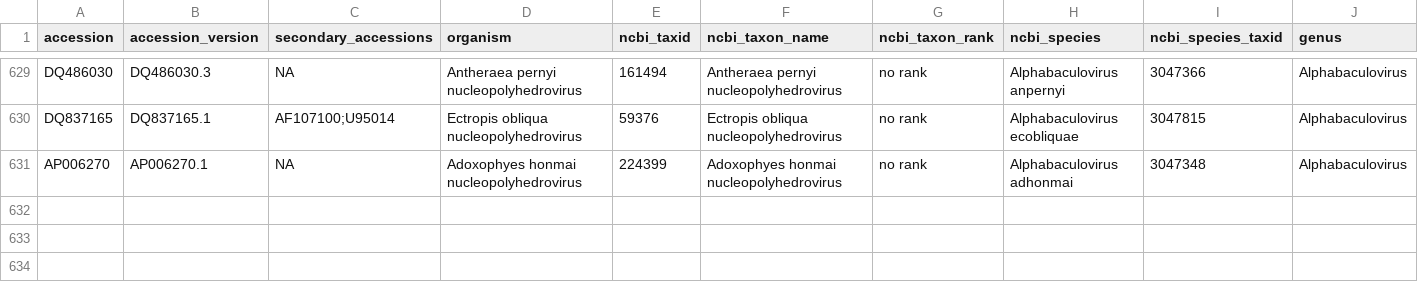
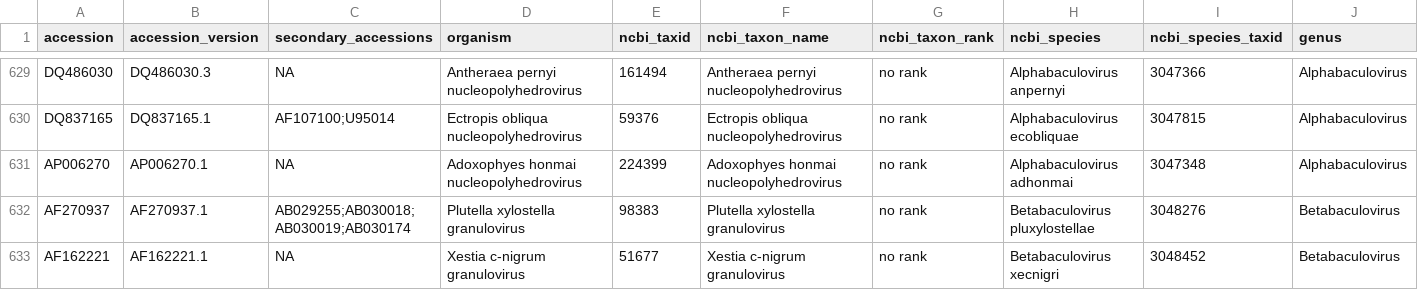
Before and after one commit to wennj/baculovirus-genome-gathering, a TSV file: data/metadata/baculovirus_genome_metadata.tsv, drawn as a sheet; only a part is shown, gaps mark what is left out; rows hold the shown columns only; the diff names each change by its address in the sheet, - before the commit and + after, or states it on an @@ line.

Commit message:
Manual genome adding

```diff
--- a/data/metadata/baculovirus_genome_metadata.tsv
+++ b/data/metadata/baculovirus_genome_metadata.tsv
+row 632: AF270937 | AF270937.1 | AB029255;AB030018;AB030019;AB030174 | Plutella xylostella granulovirus | 98383 | Plutella xylostella granulovirus | no rank | Betabaculovirus pluxylostellae | 3048276 | Betabaculovirus
+row 633: AF162221 | AF162221.1 | NA | Xestia c-nigrum granulovirus | 51677 | Xestia c-nigrum granulovirus | no rank | Betabaculovirus xecnigri | 3048452 | Betabaculovirus
```
Also changed, not shown: 2 other files.
